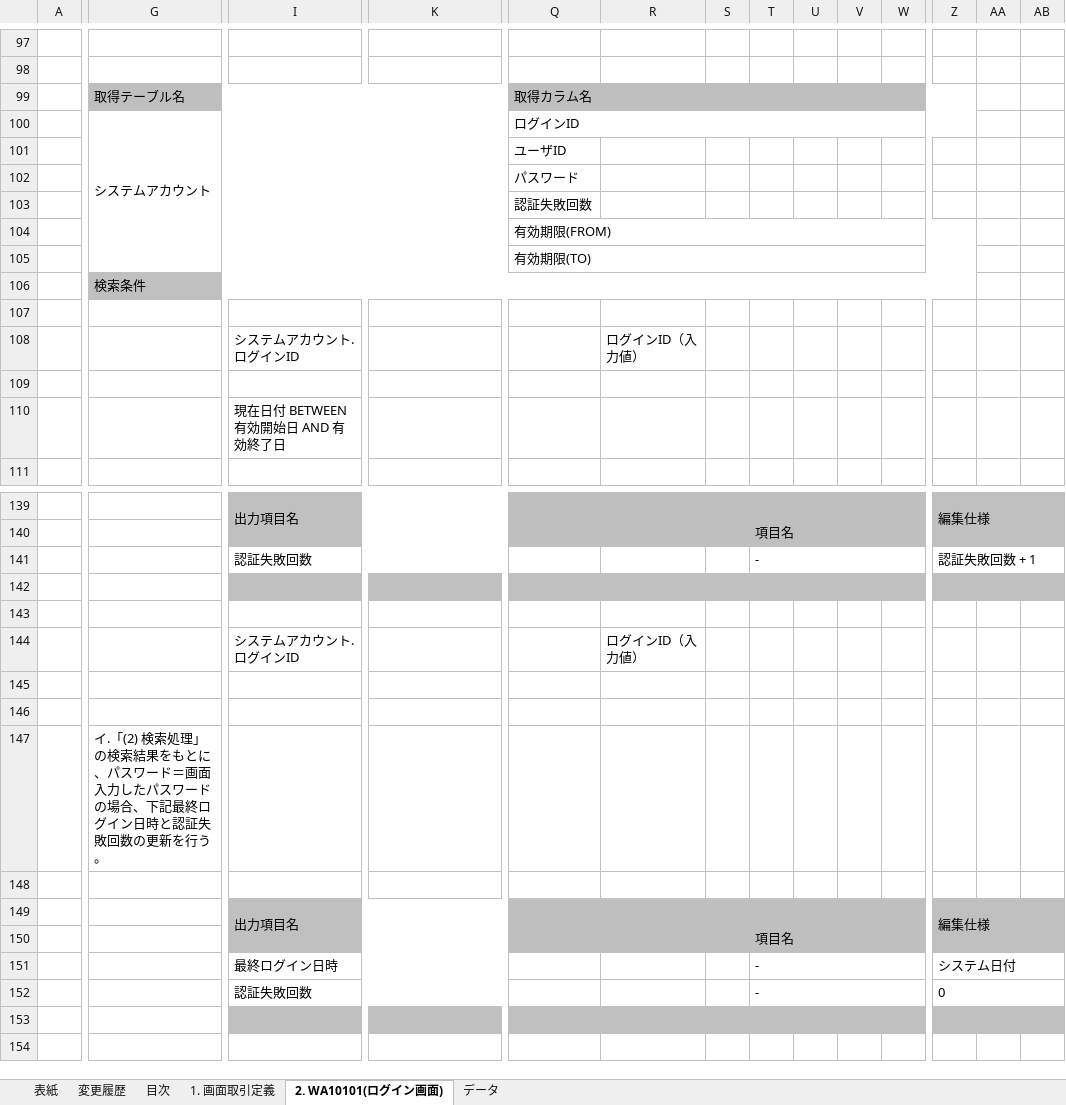
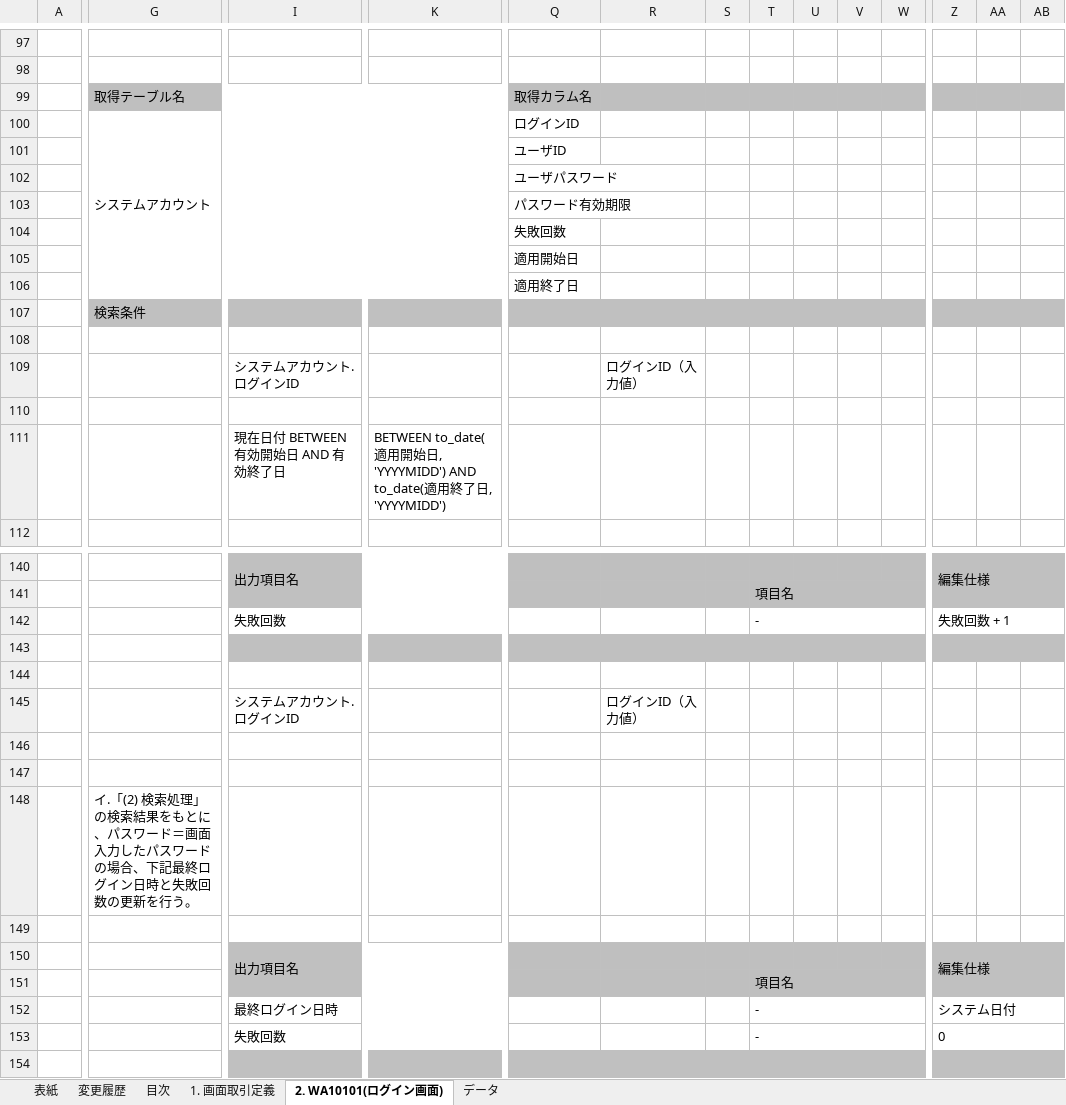
Before and after one commit to Fintan-contents/nablarch-system-development-guide, an Excel workbook: サンプルプロジェクト/設計書/A1_プロジェクト管理システム/030_アプリ設計/010_システム機能設計/システム機能設計書(画面)_WA10101_ログイン.xlsx, sheet 2. WA10101(ログイン画面), drawn as a sheet; only a part is shown, gaps mark what is left out; the shorter side is filled out with more unchanged rows; values as stored, in another font and other column widths than the file's, no borders; charts and pictures not drawn; removed rows and columns are numbered as before the commit, all else as after; rows hold the shown columns only; the diff covers the shown part only; the diff names each change by its address in the sheet, - before the commit and + after, or states it on an @@ line.

```diff
--- a/サンプルプロジェクト/設計書/A1_プロジェクト管理システム/030_アプリ設計/010_システム機能設計/システム機能設計書(画面)_WA10101_ログイン.xlsx (sheet 2. WA10101(ログイン画面))
+++ b/サンプルプロジェクト/設計書/A1_プロジェクト管理システム/030_アプリ設計/010_システム機能設計/システム機能設計書(画面)_WA10101_ログイン.xlsx (sheet 2. WA10101(ログイン画面))
-Q99:Z99 merged
-AA99:AB99 fill: none
+AA99:AB99 fill: #BFBFBF
-Q100:Z100 merged
-Q102: パスワード
+Q102: ユーザパスワード
-Q103: 認証失敗回数
+Q103: パスワード有効期限
-Q104: 有効期限(FROM)
+Q104: 失敗回数
-Q104:Z104 merged
-Q105: 有効期限(TO)
+Q105: 適用開始日
-Q105:Z105 merged
+row 106:  |  |  |  | 適用終了日
-G106:Z106 merged
-AA107:AB107 fill: none
+AA107:AB107 fill: #C0C0C0
-K111: (empty)
+K111: BETWEEN to_date(適用開始日, 'YYYYMIDD') AND to_date(適用終了日, 'YYYYMIDD')
-I142: 認証失敗回数
+I142: 失敗回数
-Z142: 認証失敗回数 + 1
+Z142: 失敗回数 + 1
-G148: …ン日時と認証失敗回数…
+G148: …ン日時と失敗回数…
-I153: 認証失敗回数
+I153: 失敗回数
```
Also changed, not shown: 2 edited cells elsewhere in this sheet, sheet 変更履歴, サンプルプロジェクト/設計書/A1_プロジェクト管理システム/030_アプリ設計/010_システム機能設計/システム機能設計書(バッチ)_BA10601／期間内プロジェクト一覧出力バッチ.xlsx, サンプルプロジェクト/設計書/A1_プロジェクト管理システム/030_アプリ設計/010_システム機能設計/システム機能設計書(画面)_WA10201_プロジェクト登録.xlsx, 5 other files.
